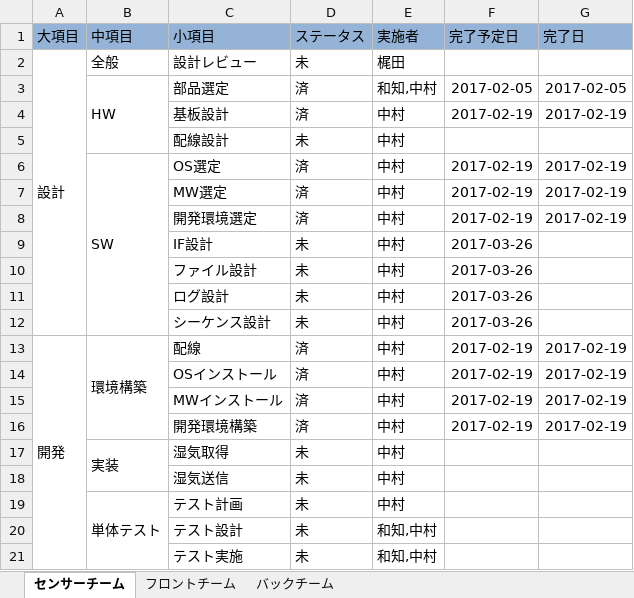
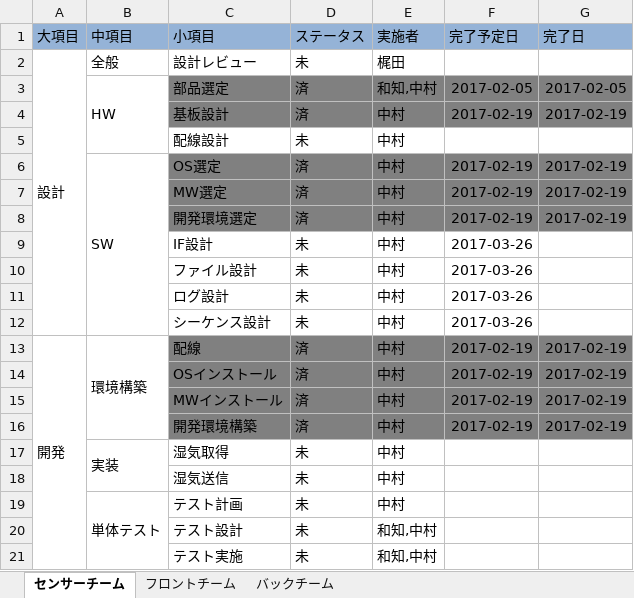
Before and after one commit to mkajita/DSensor, an Excel workbook: 02_Document/計画/各チームのタスク一覧.xlsx, sheet センサーチーム, drawn as a sheet; values as stored, in another font and other column widths than the file's, no borders; the diff names each change by its address in the sheet, - before the commit and + after, or states it on an @@ line.

Commit message:
進捗更新 →完了項目グレーアウト

```diff
--- a/02_Document/計画/各チームのタスク一覧.xlsx (sheet センサーチーム)
+++ b/02_Document/計画/各チームのタスク一覧.xlsx (sheet センサーチーム)
-C3:G4 fill: none
+C3:G4 fill: #808080
-C6:G8 fill: none
+C6:G8 fill: #808080
-C13:G16 fill: none
+C13:G16 fill: #808080
```
Also changed, not shown: sheet バックチーム, sheet フロントチーム.
